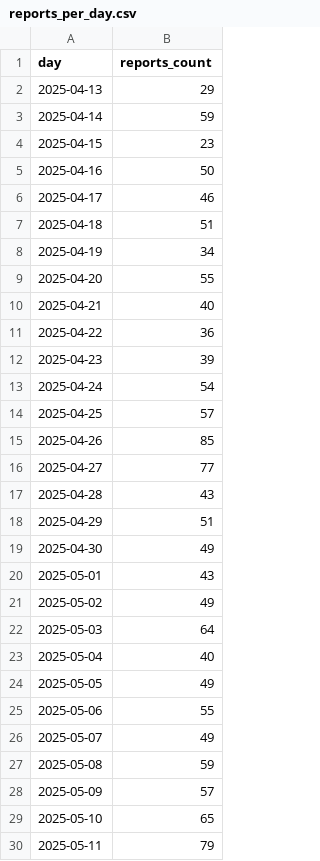
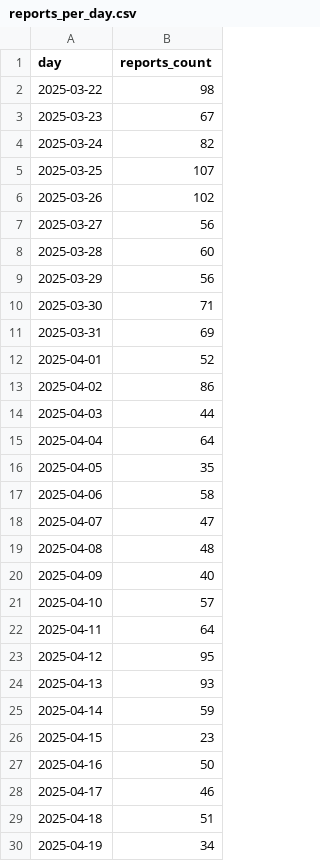
Before and after one commit to leweex95/jarokelo_tracker, a CSV file: data/processed/powerbi/reports_per_day.csv, drawn as a sheet; only a part is shown; the shorter side is filled out with more unchanged rows.

```diff
--- a/data/processed/powerbi/reports_per_day.csv
+++ b/data/processed/powerbi/reports_per_day.csv
@@ -1,3 +1,25 @@
 day,reports_count
-2025-04-13,29
+2025-03-22,98
+2025-03-23,67
+2025-03-24,82
+2025-03-25,107
+2025-03-26,102
+2025-03-27,56
+2025-03-28,60
+2025-03-29,56
+2025-03-30,71
+2025-03-31,69
+2025-04-01,52
+2025-04-02,86
+2025-04-03,44
+2025-04-04,64
+2025-04-05,35
+2025-04-06,58
+2025-04-07,47
+2025-04-08,48
+2025-04-09,40
+2025-04-10,57
+2025-04-11,64
+2025-04-12,95
+2025-04-13,93
 2025-04-14,59
```
Also changed, not shown: data/processed/powerbi/reports_per_category.csv, data/processed/powerbi/reports_per_institution.csv, 5 other files.
